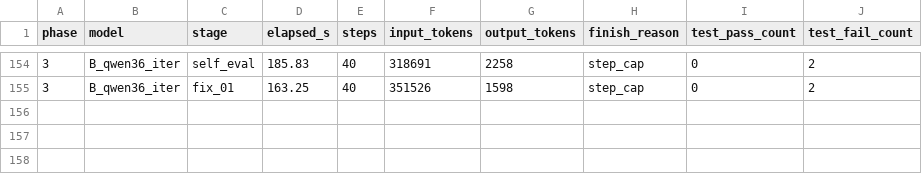
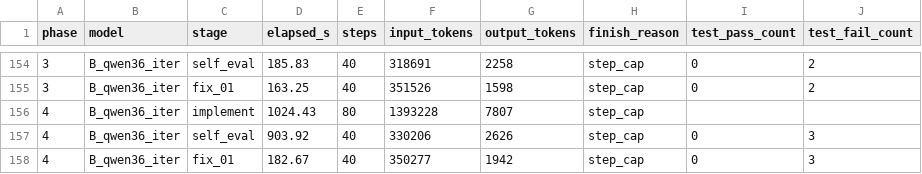
Before and after one commit to spinlockdevelopment/LLMGateway, a CSV file: benchmark/results/timings.csv, drawn as a sheet; only a part is shown, gaps mark what is left out.

Commit message:
benchmark B_qwen36_iter phase 04 — qwen3.6-35b-a3b @ 64K, thinking off, iterated

```diff
--- a/benchmark/results/timings.csv
+++ b/benchmark/results/timings.csv
@@ -155 +155,4 @@ phase,model,stage,elapsed_s,steps,input_tokens,output_tokens,finish_reason,test_
 3,B_qwen36_iter,fix_01,163.25,40,351526,1598,step_cap,0,2
+4,B_qwen36_iter,implement,1024.43,80,1393228,7807,step_cap,,
+4,B_qwen36_iter,self_eval,903.92,40,330206,2626,step_cap,0,3
+4,B_qwen36_iter,fix_01,182.67,40,350277,1942,step_cap,0,3
```
Also changed, not shown: benchmark/results/run_qwen36_iter/iterations.tsv, 11 other files.
